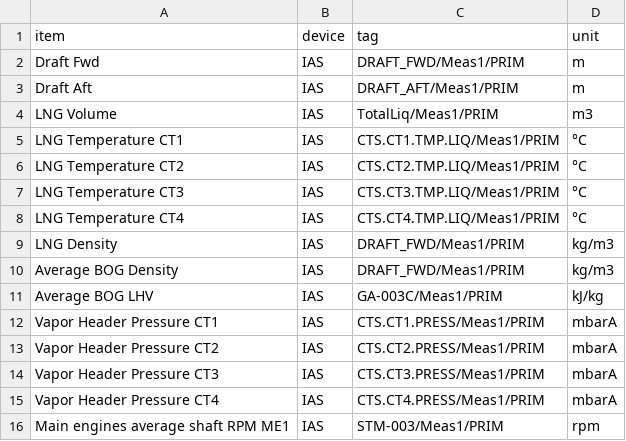
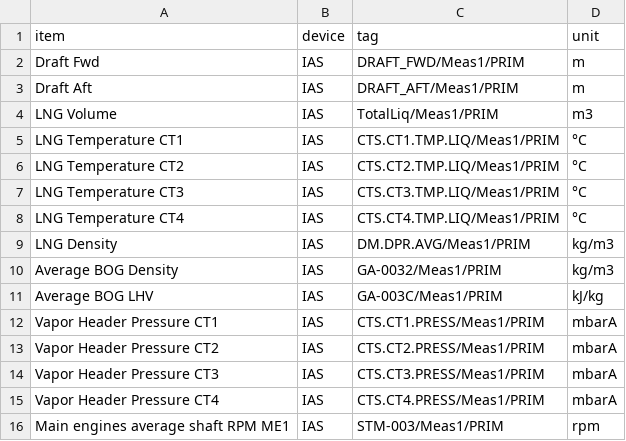
Before and after one commit to Consulting-Team/H2541_gui, a CSV file: src-tauri/resource/metadata.csv, drawn as a sheet; only a part is shown.

```diff
--- a/src-tauri/resource/metadata.csv
+++ b/src-tauri/resource/metadata.csv
@@ -8,4 +8,4 @@ LNG Temperature CT3,IAS,CTS.CT3.TMP.LIQ/Meas1/PRIM,°C
 LNG Temperature CT4,IAS,CTS.CT4.TMP.LIQ/Meas1/PRIM,°C
-LNG Density,IAS,DRAFT_FWD/Meas1/PRIM,kg/m3
-Average BOG Density,IAS,DRAFT_FWD/Meas1/PRIM,kg/m3
+LNG Density,IAS,DM.DPR.AVG/Meas1/PRIM,kg/m3
+Average BOG Density,IAS,GA-0032/Meas1/PRIM,kg/m3
 Average BOG LHV,IAS,GA-003C/Meas1/PRIM,kJ/kg
```
Also changed, not shown: 41 other files.
